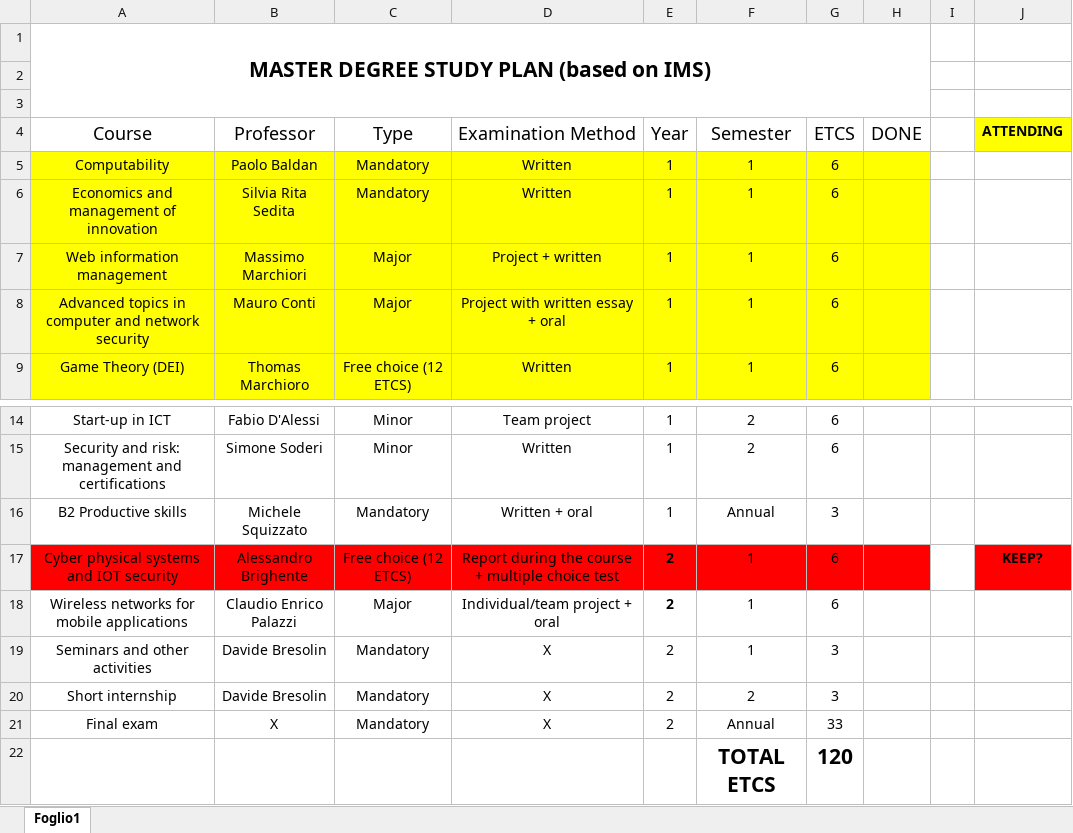
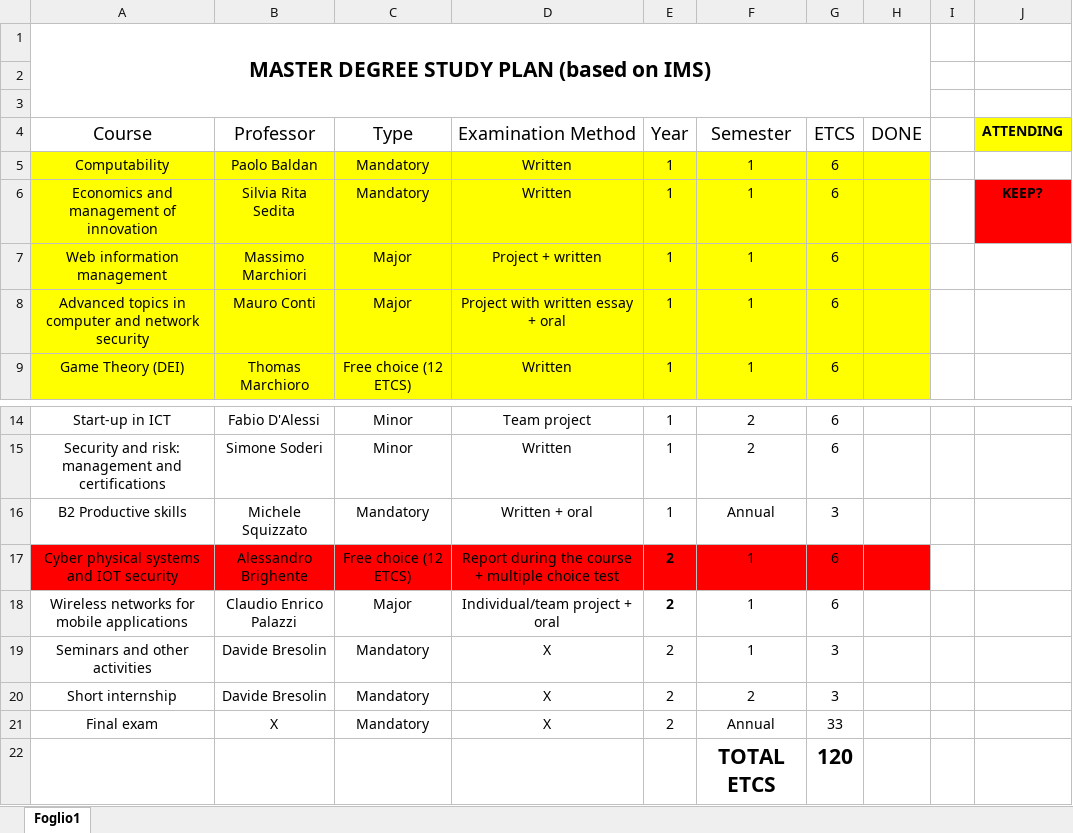
Before and after one commit to MikeIsBack/UniPD-MSc-Computer-Science-courses, an Excel workbook: MasterDegree_StudyPlan.xlsx, sheet Foglio1, drawn as a sheet; only a part is shown, gaps mark what is left out; values as stored, in another font and other column widths than the file's, no borders; charts and pictures and table styles not drawn; the diff names each change by its address in the sheet, - before the commit and + after, or states it on an @@ line.

```diff
--- a/MasterDegree_StudyPlan.xlsx (sheet Foglio1)
+++ b/MasterDegree_StudyPlan.xlsx (sheet Foglio1)
-J6 (ATTENDING): (empty)
+J6 (ATTENDING): KEEP?
-J6 fill: none
+J6 fill: #FF0000
-J17 (ATTENDING): KEEP?
+J17 (ATTENDING): (empty)
-J17 fill: #FF0000
+J17 fill: none
```
Also changed, not shown: 7 other files.
